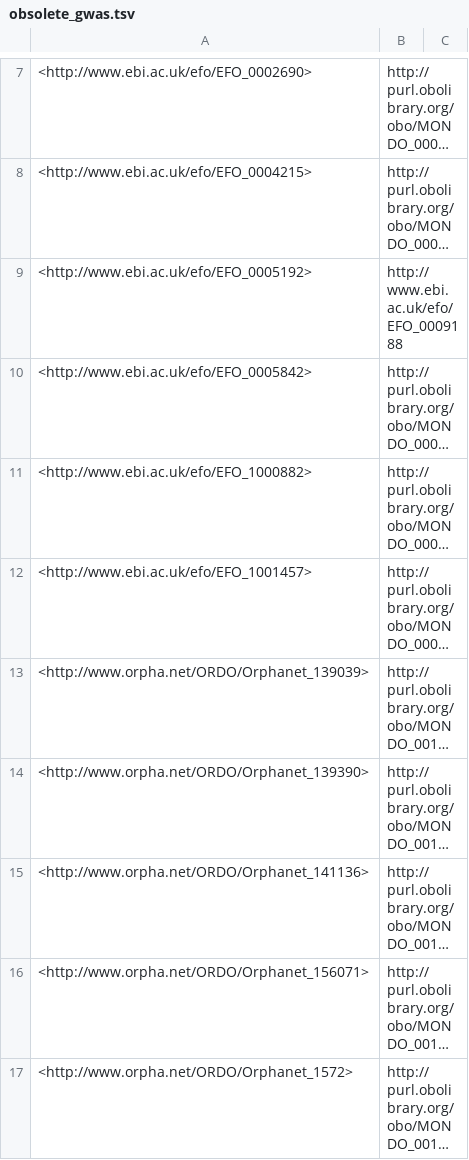
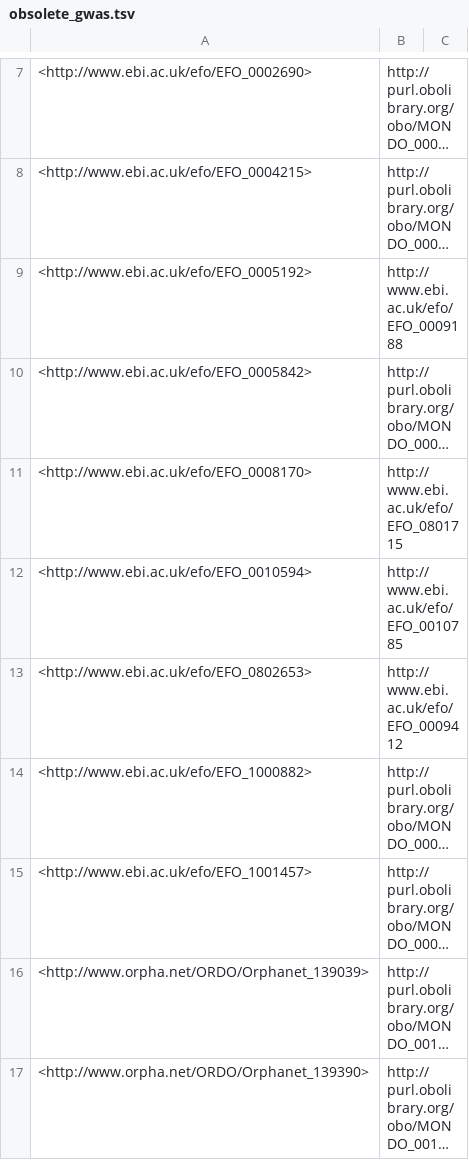
Before and after one commit to EBISPOT/efo, a TSV file: src/ontology/reports/obsolete_gwas.tsv, drawn as a sheet; only a part is shown, gaps mark what is left out; the shorter side is filled out with more unchanged rows; long unchanged cells end in …; the diff names each change by its address in the sheet, - before the commit and + after, or states it on an @@ line.

Commit message:
Obsoleted terms + corrected definitions

```diff
--- a/src/ontology/reports/obsolete_gwas.tsv
+++ b/src/ontology/reports/obsolete_gwas.tsv
+row 11: <http://www.ebi.ac.uk/efo/EFO_0008170> | http://www.ebi.ac.uk/efo/EFO_0801715
+row 12: <http://www.ebi.ac.uk/efo/EFO_0010594> | http://www.ebi.ac.uk/efo/EFO_0010785
+row 13: <http://www.ebi.ac.uk/efo/EFO_0802653> | http://www.ebi.ac.uk/efo/EFO_0009412
```
Also changed, not shown: src/ontology/reports/obsoletes.tsv, 1 other file.
